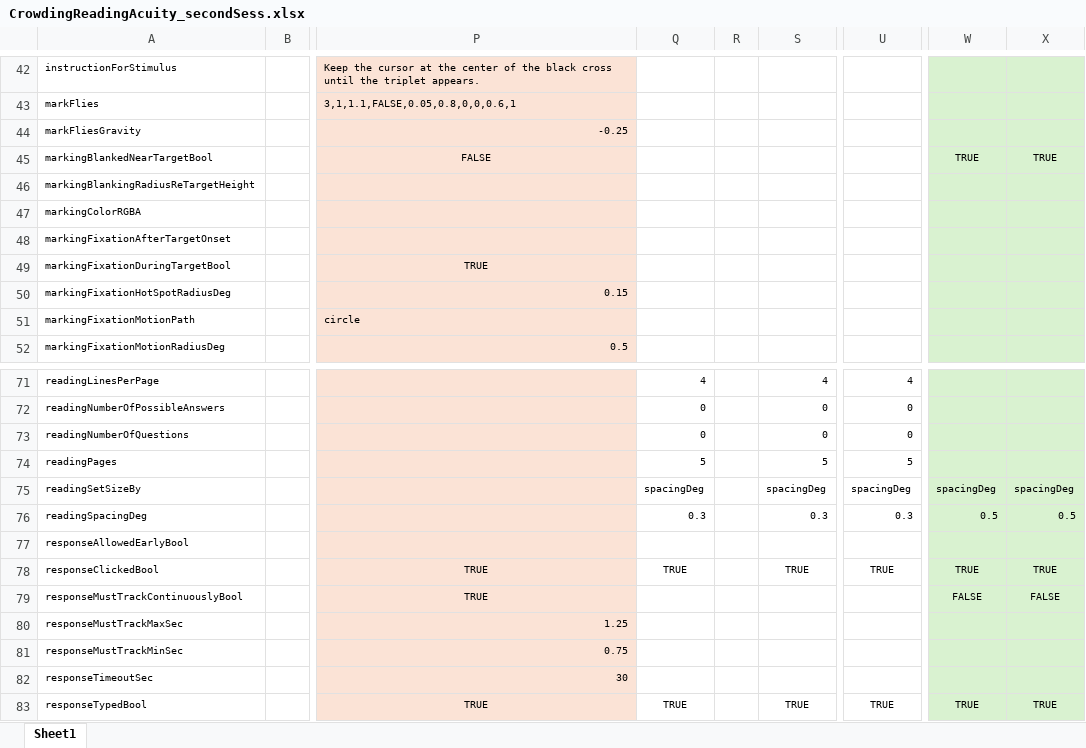
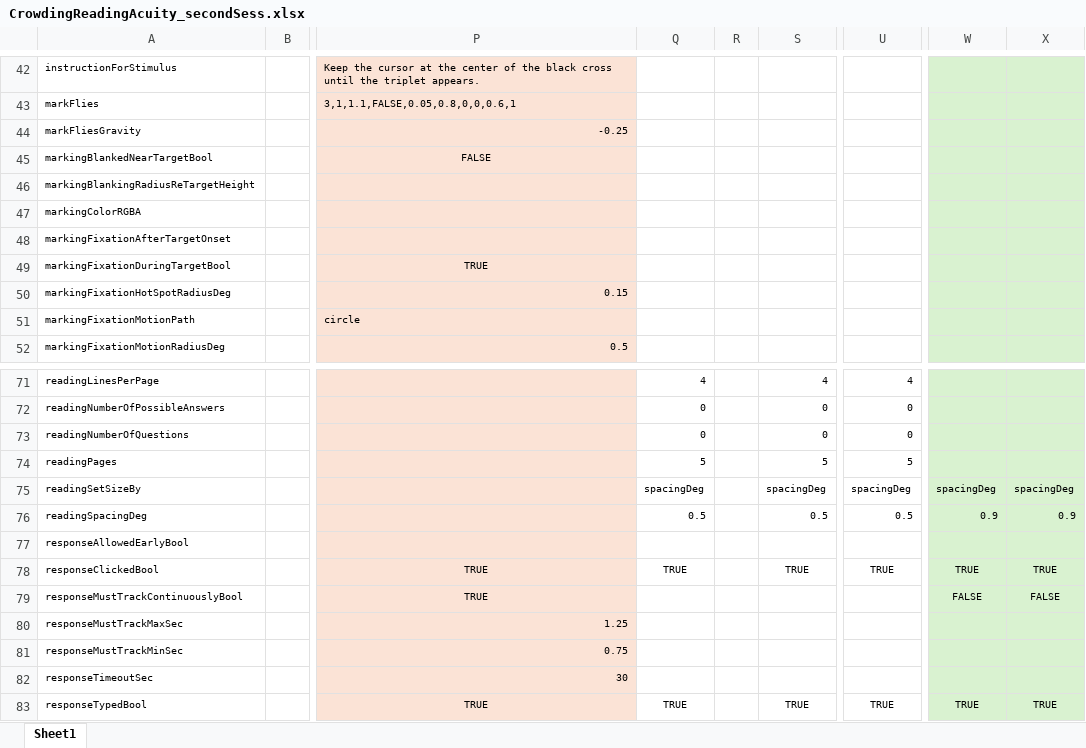
Before and after one commit to fh986/crowding-individual-difference, an Excel workbook: easyEyesSpreadsheets/CrowdingReadingAcuity_secondSess.xlsx, sheet Sheet1, drawn as a sheet; only a part is shown, gaps mark what is left out; values as stored, in another font and other column widths than the file's, no borders; the diff names each change by its address in the sheet, - before the commit and + after, or states it on an @@ line.

Commit message:
updated reading fontsize parameters, fixed bugs

```diff
--- a/easyEyesSpreadsheets/CrowdingReadingAcuity_secondSess.xlsx (sheet Sheet1)
+++ b/easyEyesSpreadsheets/CrowdingReadingAcuity_secondSess.xlsx (sheet Sheet1)
-W45: TRUE
+W45: (empty)
-X45: TRUE
+X45: (empty)
-Q76: 0.3
+Q76: 0.5
-S76: 0.3
+S76: 0.5
-U76: 0.3
+U76: 0.5
-W76: 0.5
+W76: 0.9
-X76: 0.5
+X76: 0.9
```
Also changed, not shown: easyEyesSpreadsheets/CrowdingReadingAcuity_firstSess.xlsx.
